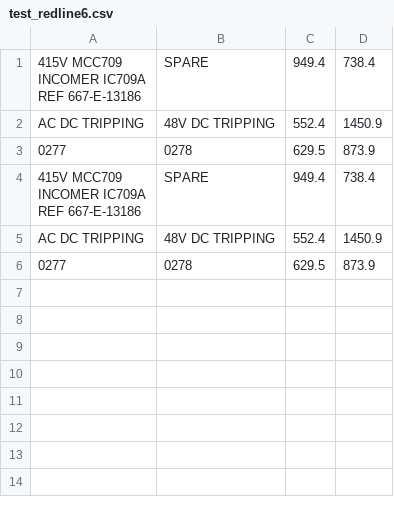
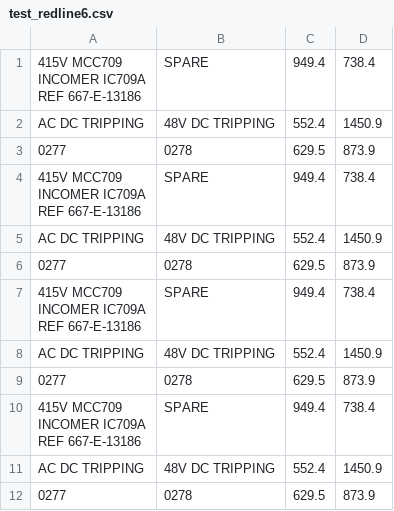
Before and after one commit to BlueSky613/pdf-to-image, a CSV file: test_redline6.csv, drawn as a sheet.

```diff
--- a/test_redline6.csv
+++ b/test_redline6.csv
@@ -10 +10,11 @@ AC DC TRIPPING,48V DC TRIPPING,552.4,1450.9
 0277,0278,629.5,873.9
+"415V MCC709
+ INCOMER IC709A
+ REF 667-E-13186",SPARE,949.4,738.4
+AC DC TRIPPING,48V DC TRIPPING,552.4,1450.9
+0277,0278,629.5,873.9
+"415V MCC709
+ INCOMER IC709A
+ REF 667-E-13186",SPARE,949.4,738.4
+AC DC TRIPPING,48V DC TRIPPING,552.4,1450.9
+0277,0278,629.5,873.9
```
Also changed, not shown: test_redline_10.csv, 1 other file.
